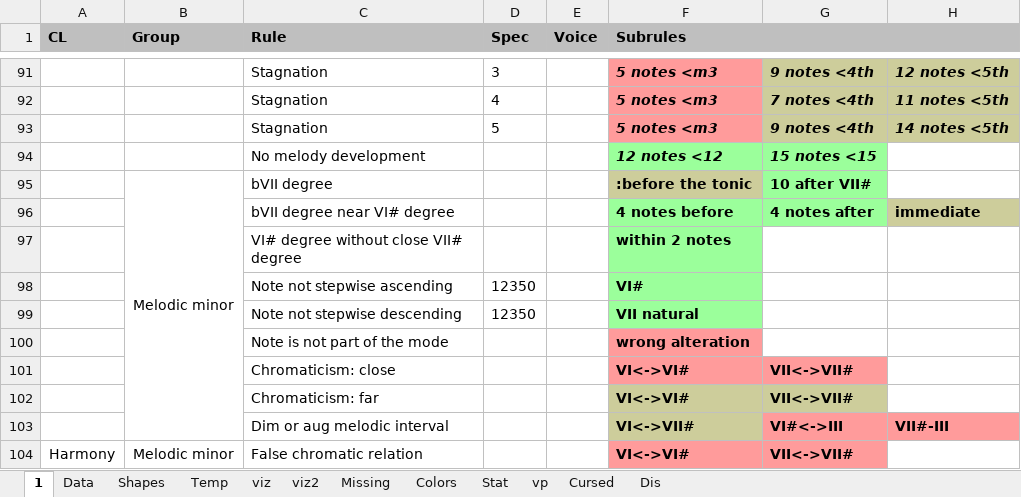
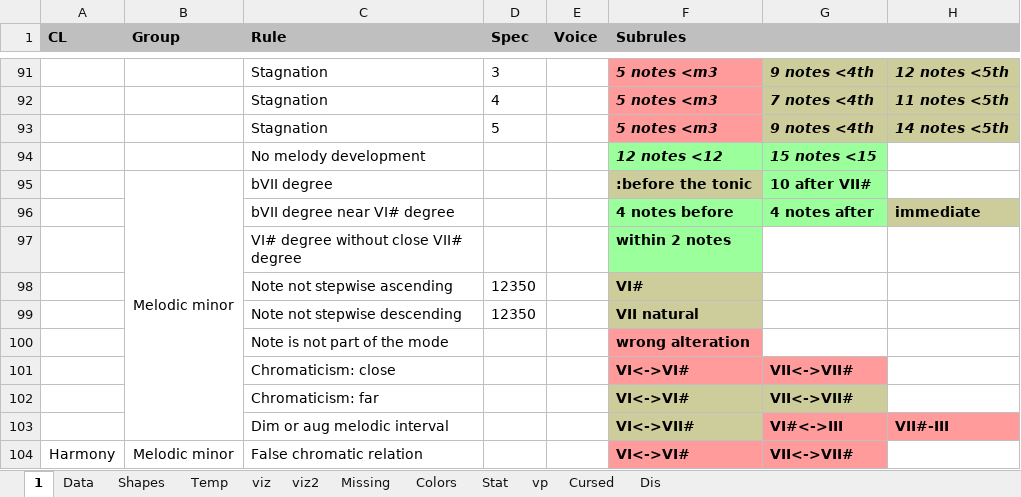
Before and after one commit to Dpst94/MGen, an Excel workbook: MGen/configs/rules2/rules2.xlsm, sheet 1, drawn as a sheet; only a part is shown, gaps mark what is left out; values as stored, in another font and other column widths than the file's, no borders; charts and pictures not drawn; the diff names each change by its address in the sheet, - before the commit and + after, or states it on an @@ line.

```diff
--- a/MGen/configs/rules2/rules2.xlsm (sheet 1)
+++ b/MGen/configs/rules2/rules2.xlsm (sheet 1)
-F98:F99 fill: #9BFF9B
+F98:F99 fill: #CDCD9B
```
Also changed, not shown: 10 other files.
